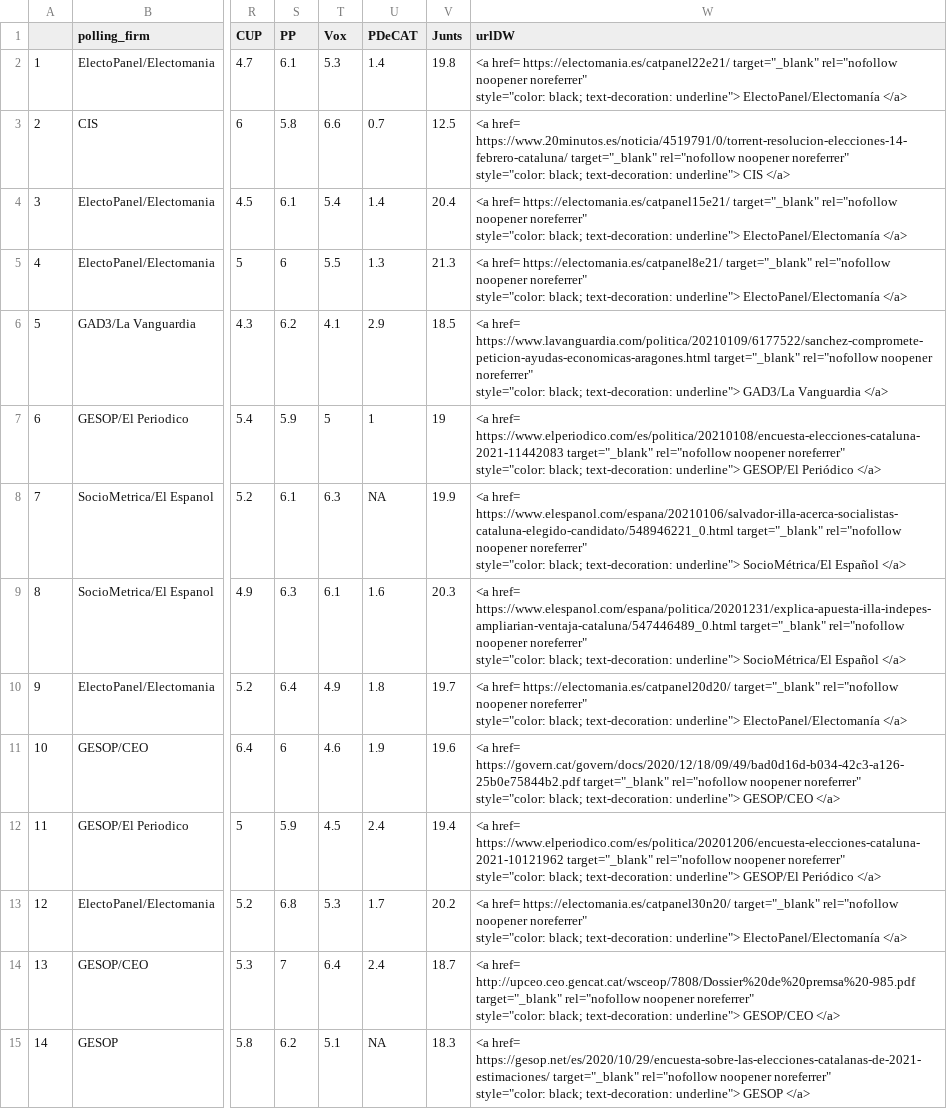
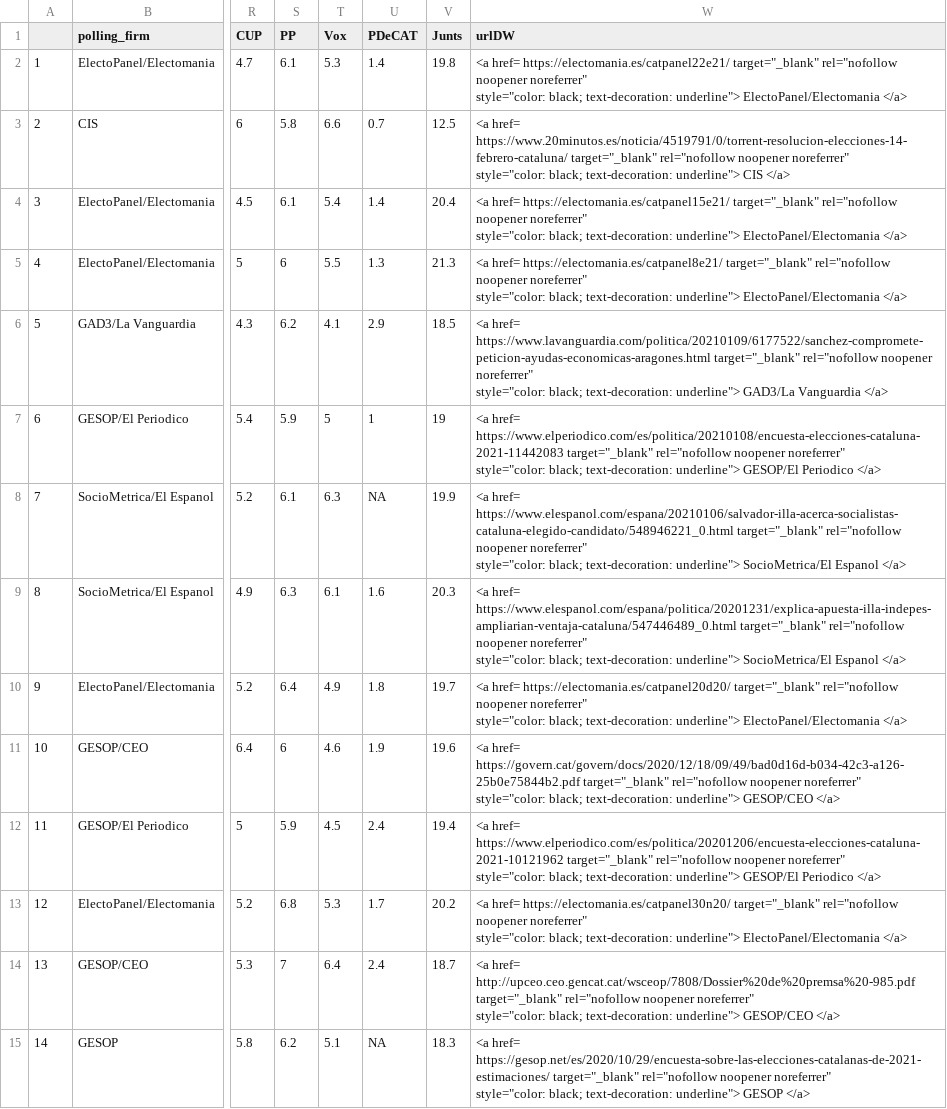
Before and after one commit to endikasatu/catalunya-2021-model, a CSV file: data/polls-catalunya-2021.csv, drawn as a sheet; only a part is shown, gaps mark what is left out; the diff covers the shown part only; the diff names each change by its address in the sheet, - before the commit and + after, or states it on an @@ line.

Commit message:
caracteres especiales urlDW

```diff
--- a/data/polls-catalunya-2021.csv
+++ b/data/polls-catalunya-2021.csv
-W2 (urlDW): …text-decoration: underline"> ElectoPanel/Electomanía </a>
+W2 (urlDW): …text-decoration: underline"> ElectoPanel/Electomania </a>
-W4 (urlDW): …text-decoration: underline"> ElectoPanel/Electomanía </a>
+W4 (urlDW): …text-decoration: underline"> ElectoPanel/Electomania </a>
-W5 (urlDW): …text-decoration: underline"> ElectoPanel/Electomanía </a>
+W5 (urlDW): …text-decoration: underline"> ElectoPanel/Electomania </a>
-W7 (urlDW): …underline"> GESOP/El Periódico </a>
+W7 (urlDW): …underline"> GESOP/El Periodico </a>
-W8 (urlDW): …text-decoration: underline"> SocioMétrica/El Español </a>
+W8 (urlDW): …text-decoration: underline"> SocioMetrica/El Espanol </a>
-W9 (urlDW): …text-decoration: underline"> SocioMétrica/El Español </a>
+W9 (urlDW): …text-decoration: underline"> SocioMetrica/El Espanol </a>
-W10 (urlDW): …text-decoration: underline"> ElectoPanel/Electomanía </a>
+W10 (urlDW): …text-decoration: underline"> ElectoPanel/Electomania </a>
-W12 (urlDW): …underline"> GESOP/El Periódico </a>
+W12 (urlDW): …underline"> GESOP/El Periodico </a>
-W13 (urlDW): …text-decoration: underline"> ElectoPanel/Electomanía </a>
+W13 (urlDW): …text-decoration: underline"> ElectoPanel/Electomania </a>
```
Also changed, not shown: 40 edited cells elsewhere in this file.
